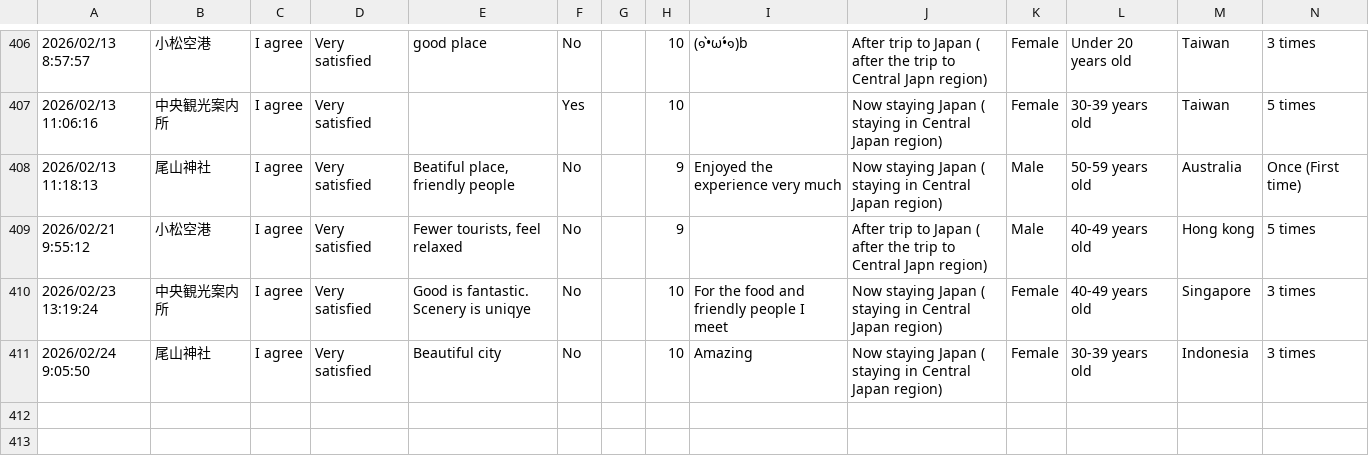
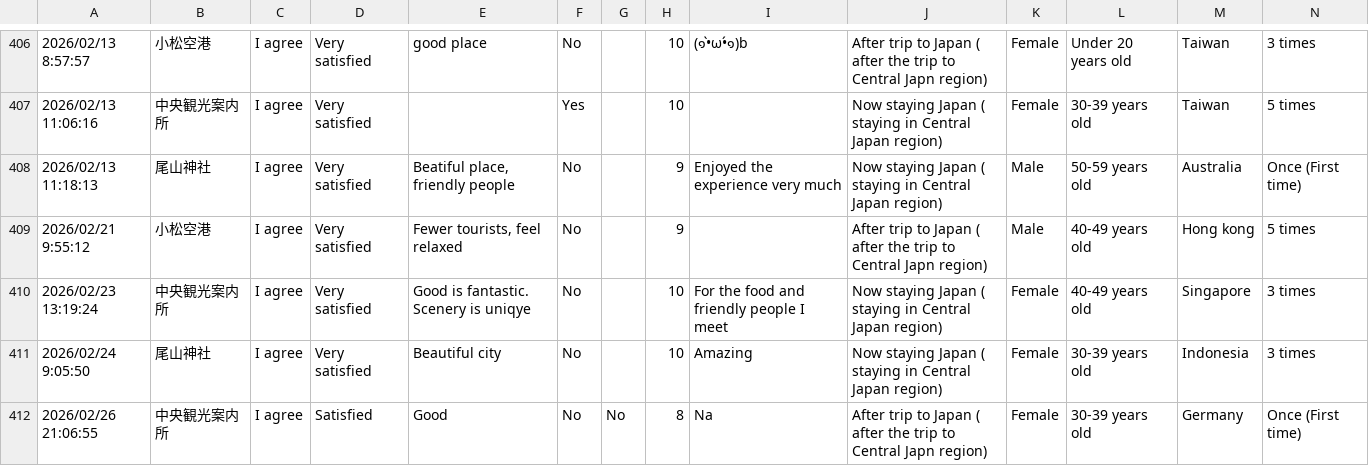
Before and after one commit to codefornoto/MilliforInbound, a CSV file: milliforinbound.csv, drawn as a sheet; only a part is shown, gaps mark what is left out; rows hold the shown columns only; the diff names each change by its address in the sheet, - before the commit and + after, or states it on an @@ line.

```diff
--- a/milliforinbound.csv
+++ b/milliforinbound.csv
+row 412: 2026/02/26 21:06:55 | 中央観光案内所 | I agree | Satisfied | Good | No | No | 8 | Na | After trip to Japan ( after the trip to Central Japn region) | Female | 30-39 years old | Germany | Once (First time)
```
